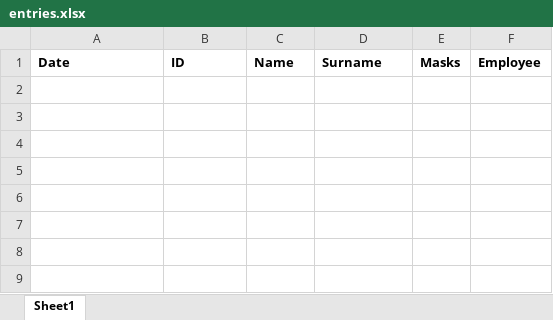
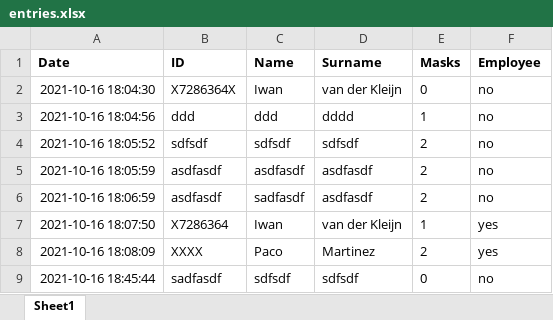
Before and after one commit to soyrochus/register-entry, an Excel workbook: entries.xlsx, sheet Sheet1, drawn as a sheet; values as stored, in another font and other column widths than the file's, no borders; the diff names each change by its address in the sheet, - before the commit and + after, or states it on an @@ line.

```diff
--- a/entries.xlsx (sheet Sheet1)
+++ b/entries.xlsx (sheet Sheet1)
+row 2: 2021-10-16 18:04:30 | X7286364X | Iwan | van der Kleijn | 0 | no
+row 3: 2021-10-16 18:04:56 | ddd | ddd | dddd | 1 | no
+row 4: 2021-10-16 18:05:52 | sdfsdf | sdfsdf | sdfsdf | 2 | no
+row 5: 2021-10-16 18:05:59 | asdfasdf | asdfasdf | asdfasdf | 2 | no
+row 6: 2021-10-16 18:06:59 | asdfasdf | sadfasdf | asdfasdf | 2 | no
+row 7: 2021-10-16 18:07:50 | X7286364 | Iwan | van der Kleijn | 1 | yes
+row 8: 2021-10-16 18:08:09 | XXXX | Paco | Martinez | 2 | yes
+row 9: 2021-10-16 18:45:44 | sadfasdf | sdfsdf | sdfsdf | 0 | no
```
Also changed, not shown: employees.xlsx, 2 other files.
